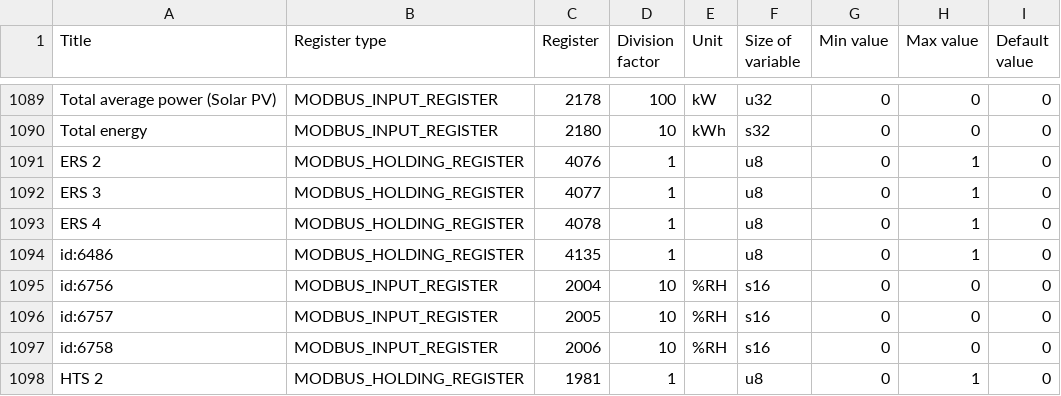
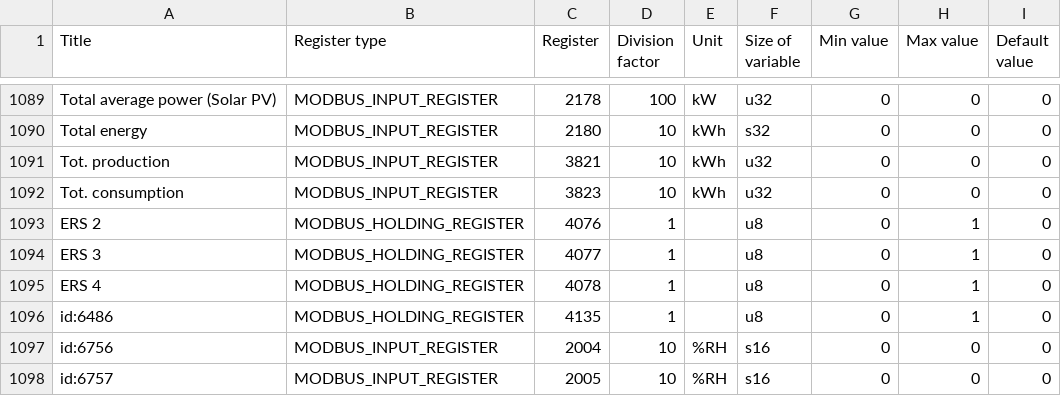
Before and after one commit to yozik04/nibe, a CSV file: nibe/data/s1156_s1256.csv, drawn as a sheet; only a part is shown, gaps mark what is left out; the shorter side is filled out with more unchanged rows; the diff names each change by its address in the sheet, - before the commit and + after, or states it on an @@ line.

Commit message:
Fix units of energy logs + add new registers

```diff
--- a/nibe/data/s1156_s1256.csv
+++ b/nibe/data/s1156_s1256.csv
+row 1091: Tot. production | MODBUS_INPUT_REGISTER | 3821 | 10 | kWh | u32 | 0 | 0 | 0
+row 1092: Tot. consumption | MODBUS_INPUT_REGISTER | 3823 | 10 | kWh | u32 | 0 | 0 | 0
```
Also changed, not shown: nibe/data/s1155_s1255.csv, nibe/data/s320_s325.csv, 5 other files.
